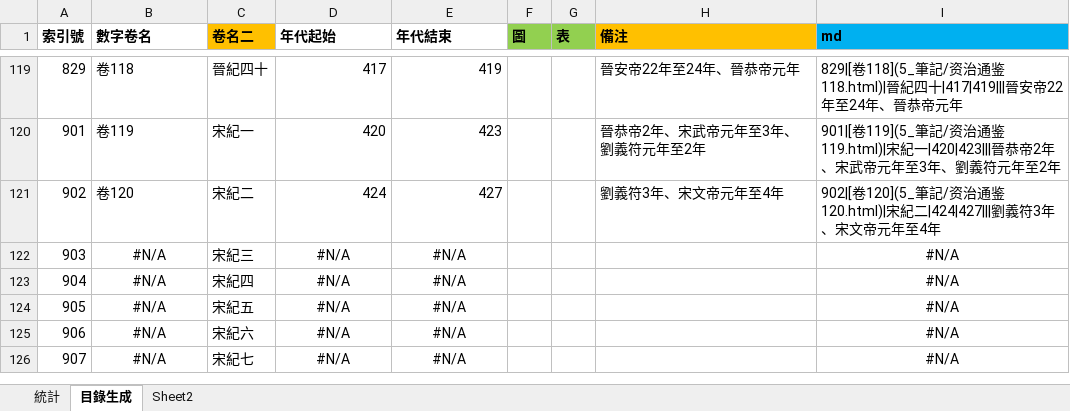
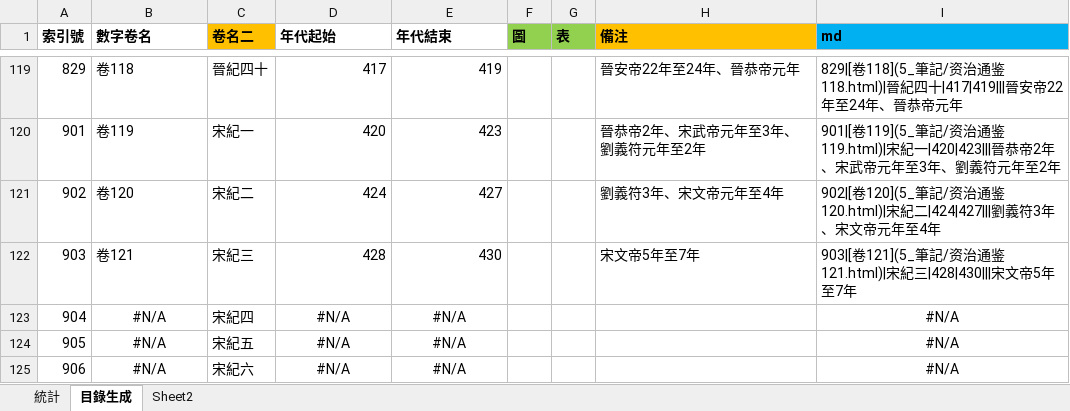
Before and after one commit to gamefang/zizhitongjian, an Excel workbook: 5_筆記/閱讀數據.xlsx, sheet 目錄生成, drawn as a sheet; only a part is shown, gaps mark what is left out; the shorter side is filled out with more unchanged rows; values as stored, in another font and other column widths than the file's, no borders; the diff names each change by its address in the sheet, - before the commit and + after, or states it on an @@ line.

```diff
--- a/5_筆記/閱讀數據.xlsx (sheet 目錄生成)
+++ b/5_筆記/閱讀數據.xlsx (sheet 目錄生成)
-B122 (數字卷名): #N/A
+B122 (數字卷名): 卷121
-B122 alignment: center
+B122 alignment: left
-D122 (年代起始): #N/A
+D122 (年代起始): 428
-D122:E122 alignment: center
+D122:E122 alignment: right
-E122 (年代結束): #N/A
+E122 (年代結束): 430
-H122 (備注): (empty)
+H122 (備注): 宋文帝5年至7年
-I122 (md): #N/A
+I122 (md): 903|[卷121](5_筆記/资治通鉴121.html)|宋紀三|428|430|||宋文帝5年至7年
-I122 alignment: center
+I122 alignment: left
```
Also changed, not shown: sheet 統計, charts or pictures, 14 other files.
